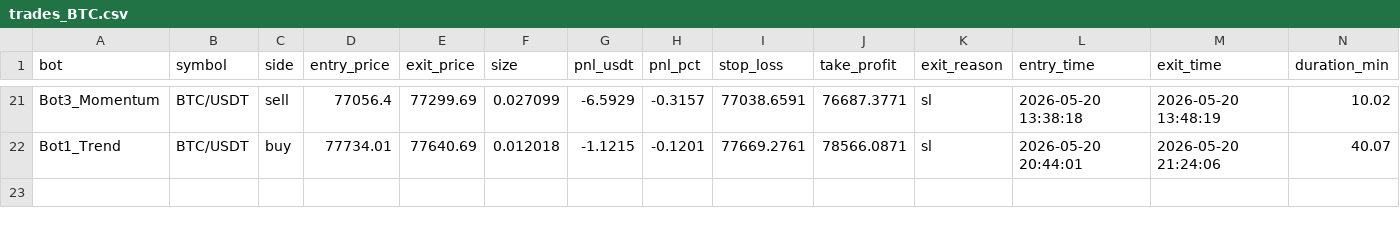
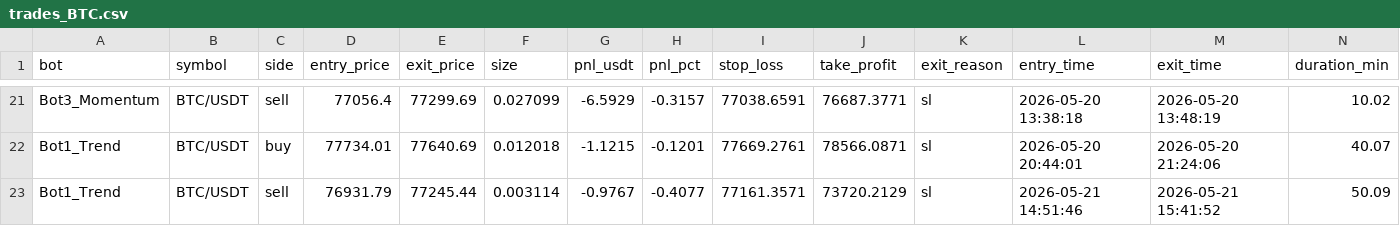
Before and after one commit to Jorjota12/trading_bots, a CSV file: trades_BTC.csv, drawn as a sheet; only a part is shown, gaps mark what is left out.

Commit message:
update trades_BTC.csv

```diff
--- a/trades_BTC.csv
+++ b/trades_BTC.csv
@@ -22 +22,2 @@ Bot3_Momentum,BTC/USDT,sell,77056.4,77299.69,0.027099,-6.5929,-0.3157,77038.6591
 Bot1_Trend,BTC/USDT,buy,77734.01,77640.69,0.012018,-1.1215,-0.1201,77669.2761,78566.0871,sl,2026-05-20 20:44:01,2026-05-20 21:24:06,40.07
+Bot1_Trend,BTC/USDT,sell,76931.79,77245.44,0.003114,-0.9767,-0.4077,77161.3571,73720.2129,sl,2026-05-21 14:51:46,2026-05-21 15:41:52,50.09
```
